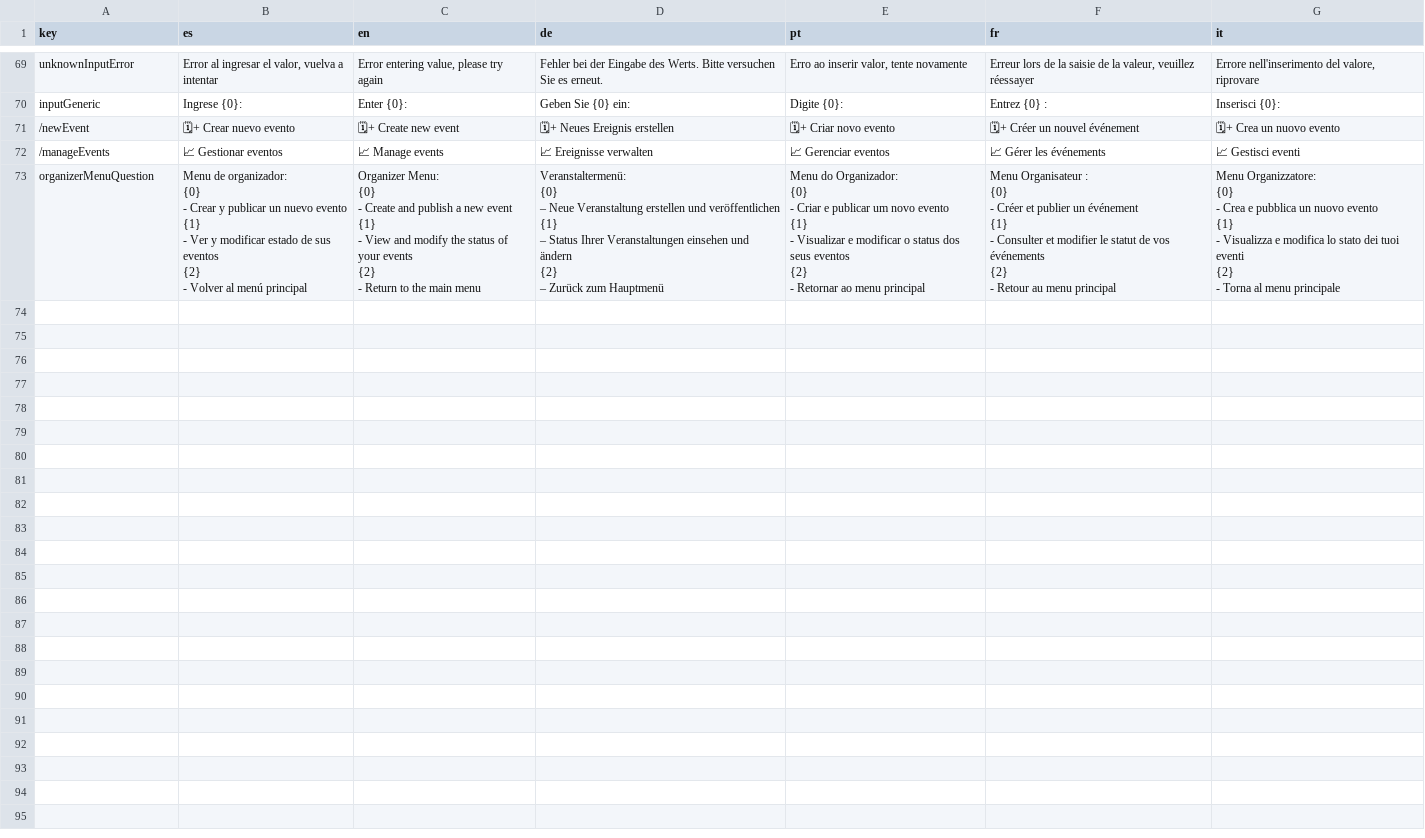
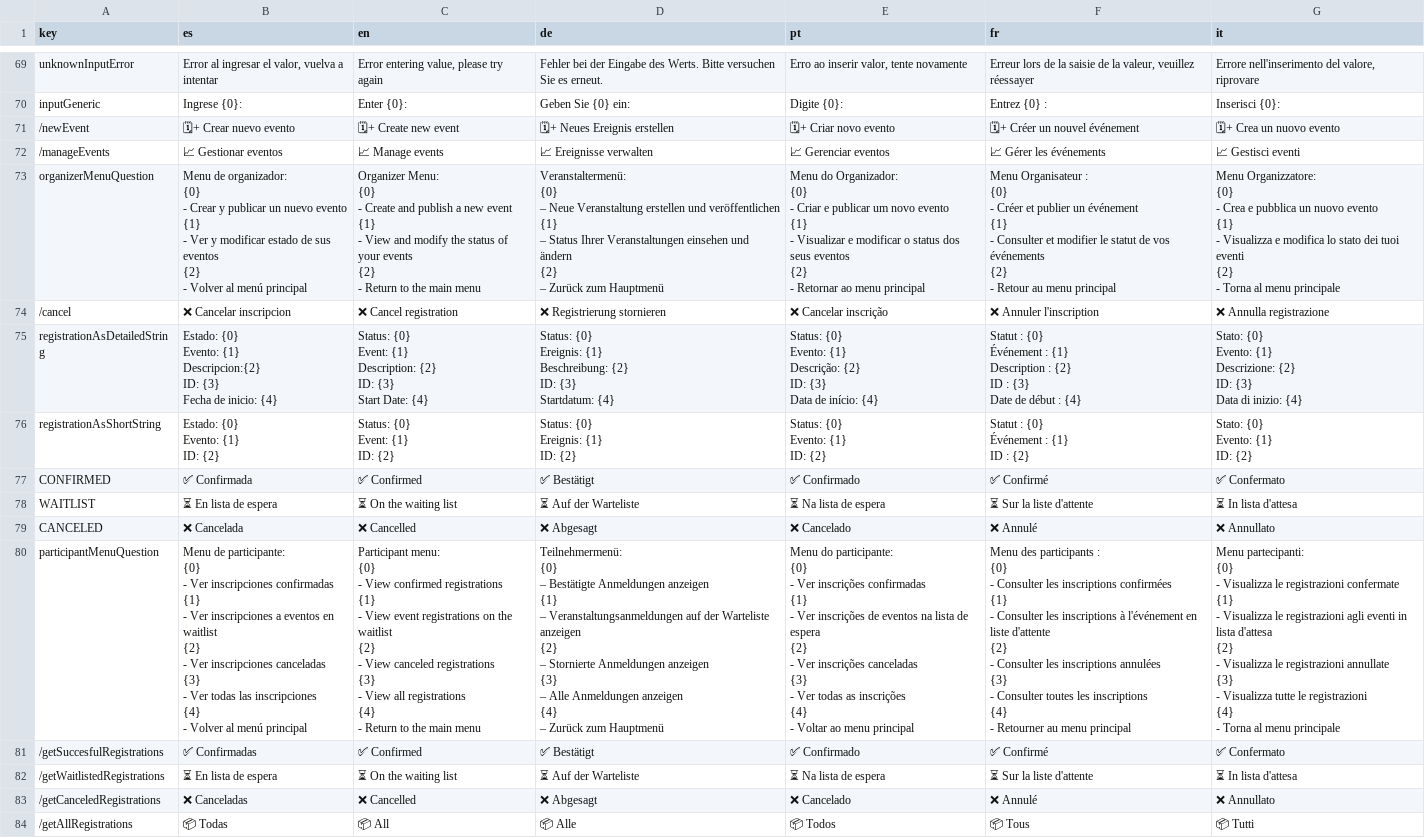
Before and after one commit to lucas-prtt/TACS-TP-2025-Grupo4, a CSV file: TelegramBot/src/main/resources/translations.csv, drawn as a sheet; only a part is shown, gaps mark what is left out.

```diff
--- a/TelegramBot/src/main/resources/translations.csv
+++ b/TelegramBot/src/main/resources/translations.csv
@@ -346 +346,114 @@ organizerMenuQuestion,"Menu de organizador:
 - Torna al menu principale"
+/cancel,❌ Cancelar inscripcion,❌ Cancel registration,❌ Registrierung stornieren,❌ Cancelar inscrição,❌ Annuler l'inscription,❌ Annulla registrazione
+registrationAsDetailedString,"Estado: {0}
+Evento: {1}
+Descripcion:{2}
+ID: {3}
+Fecha de inicio: {4}","Status: {0}
+Event: {1}
+Description: {2}
+ID: {3}
+Start Date: {4}","Status: {0}
+Ereignis: {1}
+Beschreibung: {2}
+ID: {3}
+Startdatum: {4}","Status: {0}
+Evento: {1}
+Descrição: {2}
+ID: {3}
+Data de início: {4}","Statut : {0}
+Événement : {1}
+Description : {2}
+ID : {3}
+Date de début : {4}","Stato: {0}
+Evento: {1}
+Descrizione: {2}
+ID: {3}
+Data di inizio: {4}"
+registrationAsShortString,"Estado: {0}
+Evento: {1}
+ID: {2}","Status: {0}
+Event: {1}
+ID: {2}","Status: {0}
+Ereignis: {1}
+ID: {2}","Status: {0}
+Evento: {1}
+ID: {2}","Statut : {0}
+Événement : {1}
+ID : {2}","Stato: {0}
+Evento: {1}
+ID: {2}"
+CONFIRMED,✅ Confirmada,✅ Confirmed,✅ Bestätigt,✅ Confirmado,✅ Confirmé,✅ Confermato
+WAITLIST,⏳ En lista de espera,⏳ On the waiting list,⏳ Auf der Warteliste,⏳ Na lista de espera,⏳ Sur la liste d'attente,⏳ In lista d'attesa
+CANCELED,❌ Cancelada,❌ Cancelled,❌ Abgesagt,❌ Cancelado,❌ Annulé,❌ Annullato
+participantMenuQuestion,"Menu de participante:
+
+{0}
+ - Ver inscripciones confirmadas
+{1}
+ - Ver inscripciones a eventos en waitlist
+{2}
+ - Ver inscripciones canceladas
+{3}
+ - Ver todas las inscripciones
+{4}
+ - Volver al menú principal","Participant menu:
+
+{0}
+- View confirmed registrations
+{1}
+- View event registrations on the waitlist
+{2}
+- View canceled registrations
+{3}
+- View all registrations
+{4}
+- Return to the main menu","Teilnehmermenü:
+
+{0}
+– Bestätigte Anmeldungen anzeigen
+{1}
+– Veranstaltungsanmeldungen auf der Warteliste anzeigen
+{2}
+– Stornierte Anmeldungen anzeigen
+{3}
+– Alle Anmeldungen anzeigen
+{4}
+– Zurück zum Hauptmenü","Menu do participante:
+
+{0}
+- Ver inscrições confirmadas
+{1}
+- Ver inscrições de eventos na lista de espera
+{2}
+- Ver inscrições canceladas
+{3}
+- Ver todas as inscrições
+{4}
+- Voltar ao menu principal","Menu des participants :
+
+{0}
+- Consulter les inscriptions confirmées
+{1}
+- Consulter les inscriptions à l'événement en liste d'attente
+{2}
+- Consulter les inscriptions annulées
+{3}
+- Consulter toutes les inscriptions
+{4}
+- Retourner au menu principal","Menu partecipanti:
+
+{0}
+- Visualizza le registrazioni confermate
+{1}
+- Visualizza le registrazioni agli eventi in lista d'attesa
+{2}
+- Visualizza le registrazioni annullate
+{3}
+- Visualizza tutte le registrazioni
+{4}
+- Torna al menu principale"
+/getSuccesfulRegistrations,✅ Confirmadas,✅ Confirmed,✅ Bestätigt,✅ Confirmado,✅ Confirmé,✅ Confermato
+/getWaitlistedRegistrations,⏳ En lista de espera,⏳ On the waiting list,⏳ Auf der Warteliste,⏳ Na lista de espera,⏳ Sur la liste d'attente,⏳ In lista d'attesa
+/getCanceledRegistrations,❌ Canceladas,❌ Cancelled,❌ Abgesagt,❌ Cancelado,❌ Annulé,❌ Annullato
+/getAllRegistrations,📦 Todas,📦 All,📦 Alle,📦 Todos,📦 Tous,📦 Tutti
```
Also changed, not shown: 5 other files.
